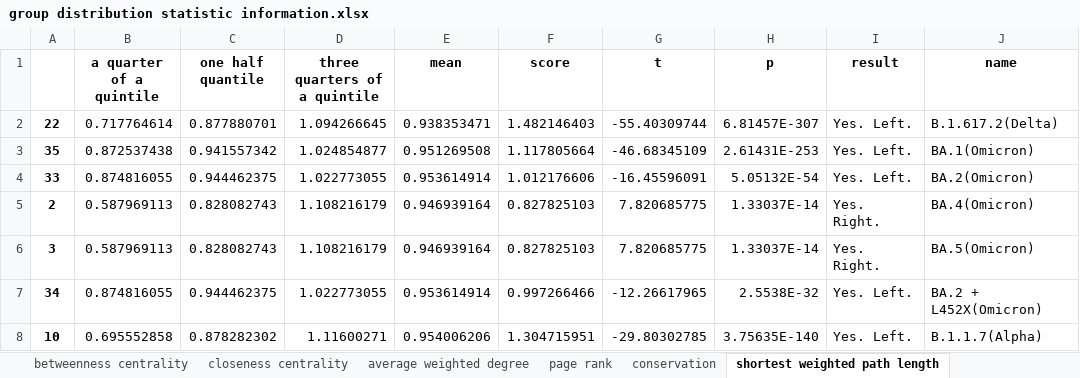
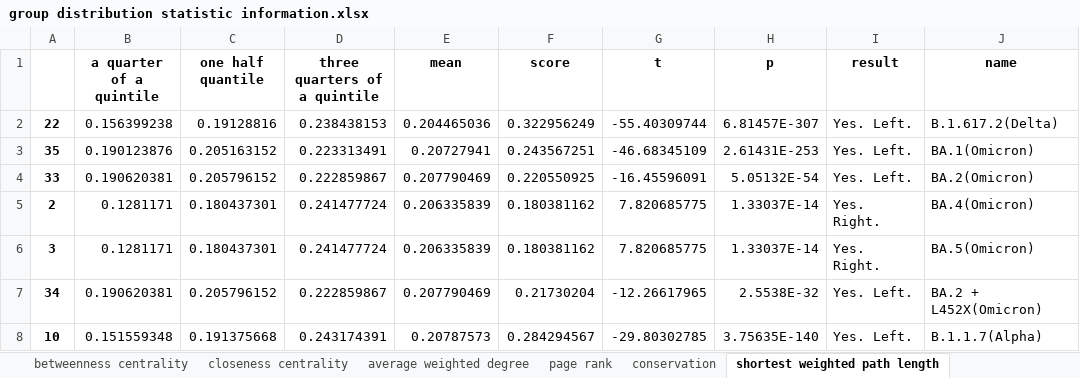
Before and after one commit to XDcat/PCCN, an Excel workbook: data/procon/threshold_100/group distribution statistic information.xlsx, sheet shortest weighted path length, drawn as a sheet; only a part is shown; values as stored, in another font and other column widths than the file's, no borders; the diff covers the shown part only; the diff names each change by its address in the sheet, - before the commit and + after, or states it on an @@ line.

```diff
--- a/data/procon/threshold_100/group distribution statistic information.xlsx (sheet shortest weighted path length)
+++ b/data/procon/threshold_100/group distribution statistic information.xlsx (sheet shortest weighted path length)
-B2 (a quarter of a quintile): 0.717764614
+B2 (a quarter of a quintile): 0.156399238
-C2 (one half quantile): 0.877880701
+C2 (one half quantile): 0.19128816
-D2 (three quarters of a quintile): 1.094266645
+D2 (three quarters of a quintile): 0.238438153
-E2 (mean): 0.938353471
+E2 (mean): 0.204465036
-F2 (score): 1.482146403
+F2 (score): 0.322956249
-B3 (a quarter of a quintile): 0.872537438
+B3 (a quarter of a quintile): 0.190123876
-C3 (one half quantile): 0.941557342
+C3 (one half quantile): 0.205163152
-D3 (three quarters of a quintile): 1.024854877
+D3 (three quarters of a quintile): 0.223313491
-E3 (mean): 0.951269508
+E3 (mean): 0.20727941
-F3 (score): 1.117805664
+F3 (score): 0.243567251
-B4 (a quarter of a quintile): 0.874816055
+B4 (a quarter of a quintile): 0.190620381
-C4 (one half quantile): 0.944462375
+C4 (one half quantile): 0.205796152
-D4 (three quarters of a quintile): 1.022773055
+D4 (three quarters of a quintile): 0.222859867
-E4 (mean): 0.953614914
+E4 (mean): 0.207790469
-F4 (score): 1.012176606
+F4 (score): 0.220550925
-B5:B6 (a quarter of a quintile): 0.587969113
+B5:B6 (a quarter of a quintile): 0.1281171
-C5:C6 (one half quantile): 0.828082743
+C5:C6 (one half quantile): 0.180437301
-D5:D6 (three quarters of a quintile): 1.108216179
+D5:D6 (three quarters of a quintile): 0.241477724
-E5:E6 (mean): 0.946939164
+E5:E6 (mean): 0.206335839
-F5:F6 (score): 0.827825103
+F5:F6 (score): 0.180381162
-B7 (a quarter of a quintile): 0.874816055
+B7 (a quarter of a quintile): 0.190620381
-C7 (one half quantile): 0.944462375
+C7 (one half quantile): 0.205796152
-D7 (three quarters of a quintile): 1.022773055
+D7 (three quarters of a quintile): 0.222859867
-E7 (mean): 0.953614914
+E7 (mean): 0.207790469
-F7 (score): 0.997266466
+F7 (score): 0.21730204
-B8 (a quarter of a quintile): 0.695552858
+B8 (a quarter of a quintile): 0.151559348
-C8 (one half quantile): 0.878282302
+C8 (one half quantile): 0.191375668
-D8 (three quarters of a quintile): 1.11600271
+D8 (three quarters of a quintile): 0.243174391
-E8 (mean): 0.954006206
+E8 (mean): 0.20787573
-F8 (score): 1.304715951
+F8 (score): 0.284294567
```
Also changed, not shown: 145 edited cells elsewhere in this sheet, sheet closeness centrality, sheet page rank, sheet degree centrality, sheet betweenness centrality, sheet edge betweenness centrality, 24 other files.
